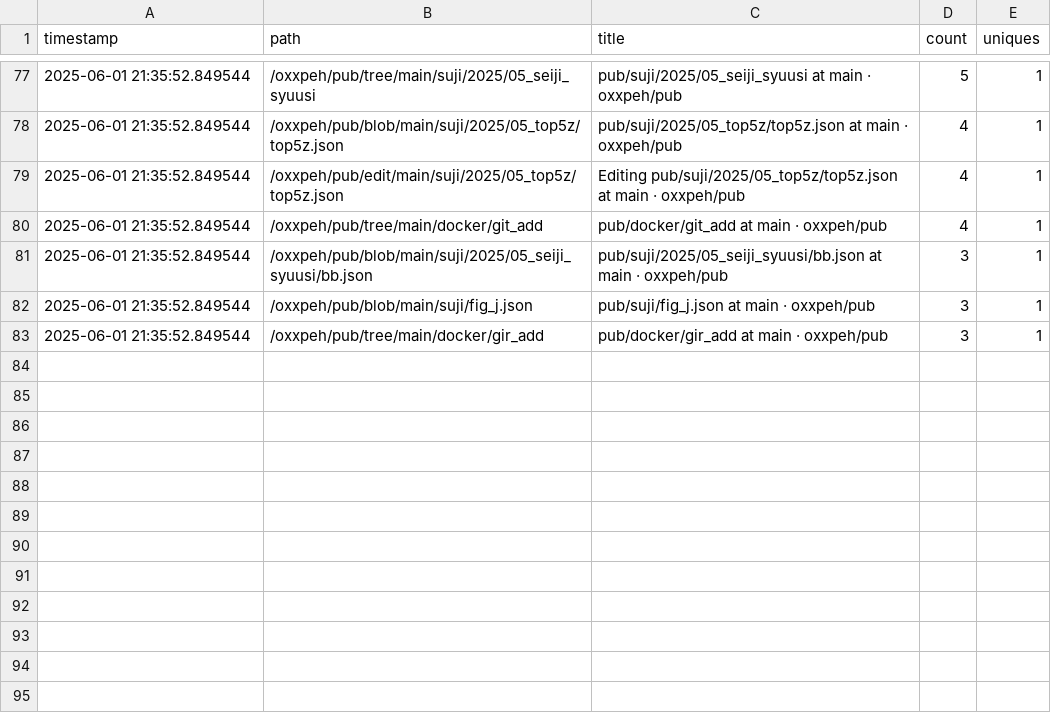
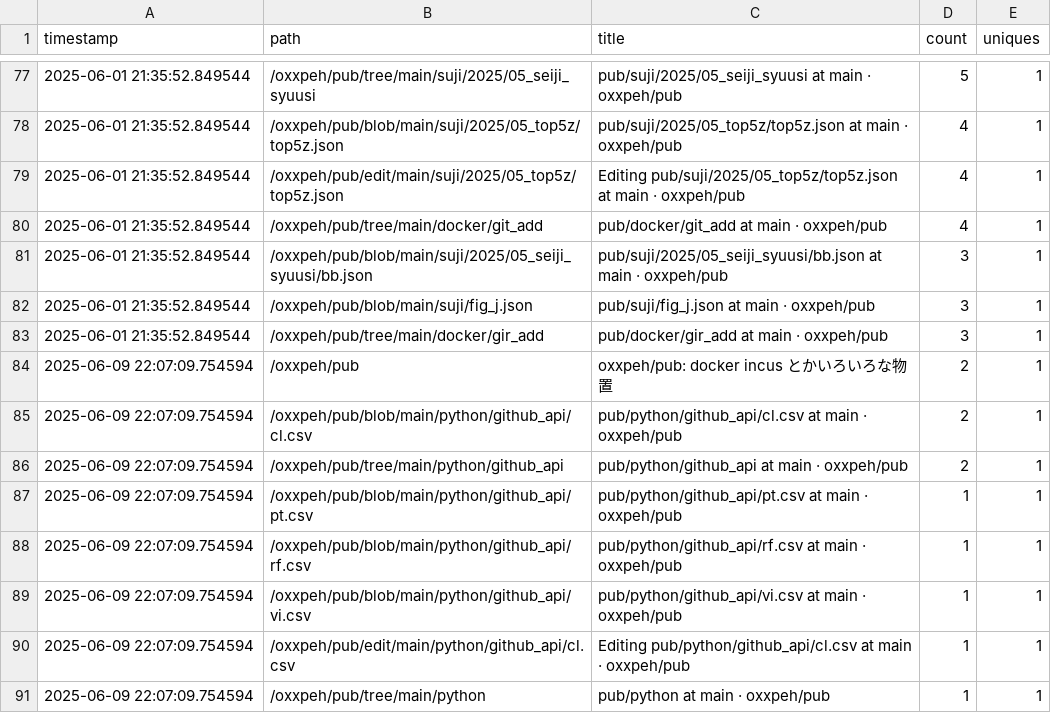
Before and after one commit to oxxpeh/pub, a CSV file: python/github_api/pt.csv, drawn as a sheet; only a part is shown, gaps mark what is left out; the diff names each change by its address in the sheet, - before the commit and + after, or states it on an @@ line.

Commit message:
Update pt.csv

```diff
--- a/python/github_api/pt.csv
+++ b/python/github_api/pt.csv
+row 84: 2025-06-09 22:07:09.754594 | /oxxpeh/pub | oxxpeh/pub: docker incus とかいろいろな物置 | 2 | 1
+row 85: 2025-06-09 22:07:09.754594 | /oxxpeh/pub/blob/main/python/github_api/cl.csv | pub/python/github_api/cl.csv at main · oxxpeh/pub | 2 | 1
+row 86: 2025-06-09 22:07:09.754594 | /oxxpeh/pub/tree/main/python/github_api | pub/python/github_api at main · oxxpeh/pub | 2 | 1
+row 87: 2025-06-09 22:07:09.754594 | /oxxpeh/pub/blob/main/python/github_api/pt.csv | pub/python/github_api/pt.csv at main · oxxpeh/pub | 1 | 1
+row 88: 2025-06-09 22:07:09.754594 | /oxxpeh/pub/blob/main/python/github_api/rf.csv | pub/python/github_api/rf.csv at main · oxxpeh/pub | 1 | 1
+row 89: 2025-06-09 22:07:09.754594 | /oxxpeh/pub/blob/main/python/github_api/vi.csv | pub/python/github_api/vi.csv at main · oxxpeh/pub | 1 | 1
+row 90: 2025-06-09 22:07:09.754594 | /oxxpeh/pub/edit/main/python/github_api/cl.csv | Editing pub/python/github_api/cl.csv at main · oxxpeh/pub | 1 | 1
+row 91: 2025-06-09 22:07:09.754594 | /oxxpeh/pub/tree/main/python | pub/python at main · oxxpeh/pub | 1 | 1
```
